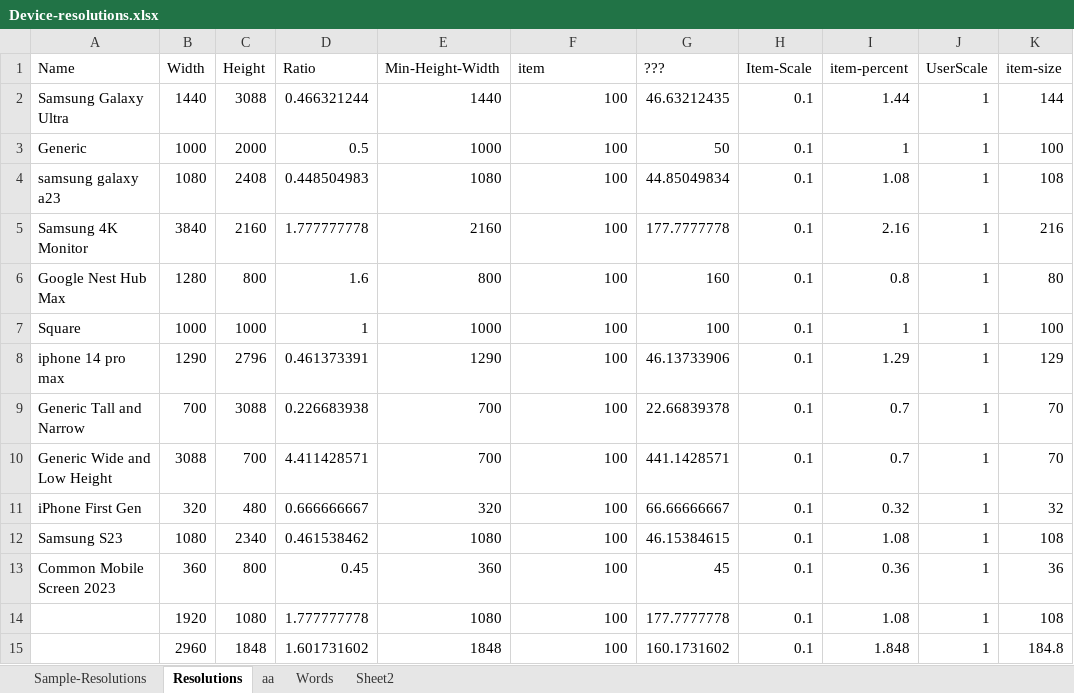
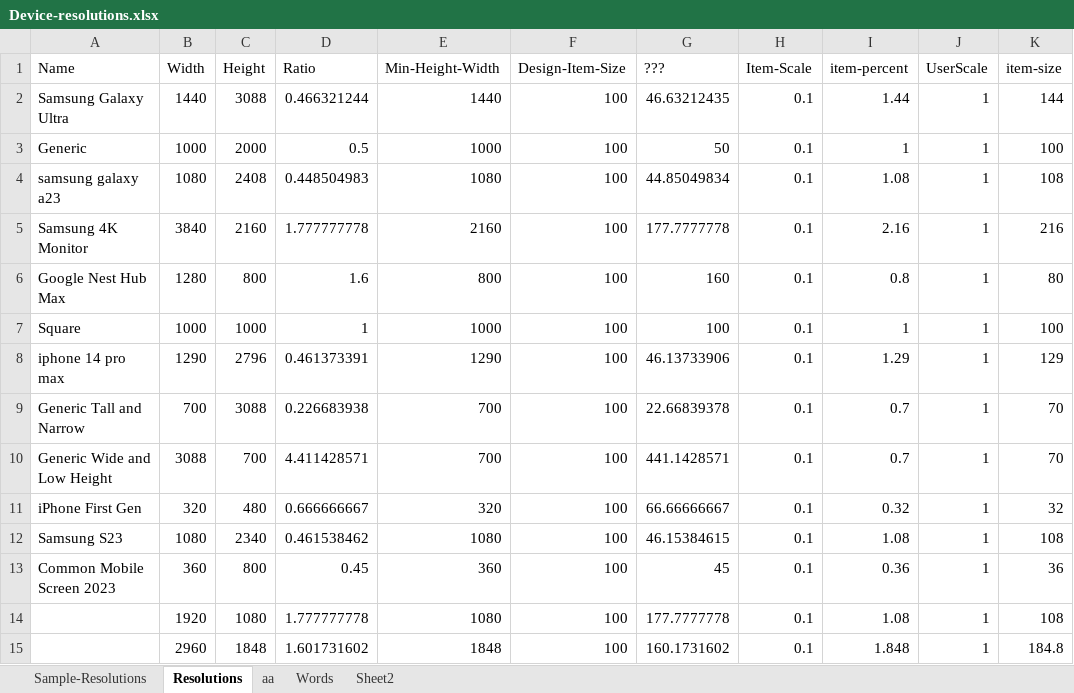
Before and after one commit to vincoss/blazor-samples, an Excel workbook: src/App_DevResources/Device-resolutions.xlsx, sheet Resolutions, drawn as a sheet; only a part is shown; values as stored, in another font and other column widths than the file's, no borders; the diff names each change by its address in the sheet, - before the commit and + after, or states it on an @@ line.

```diff
--- a/src/App_DevResources/Device-resolutions.xlsx (sheet Resolutions)
+++ b/src/App_DevResources/Device-resolutions.xlsx (sheet Resolutions)
-F1: item
+F1: Design-Item-Size
```
Also changed, not shown: sheet Sheet2, 1 other file.
